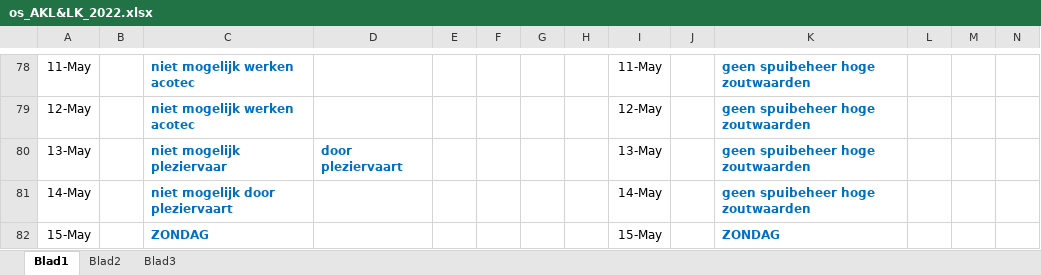
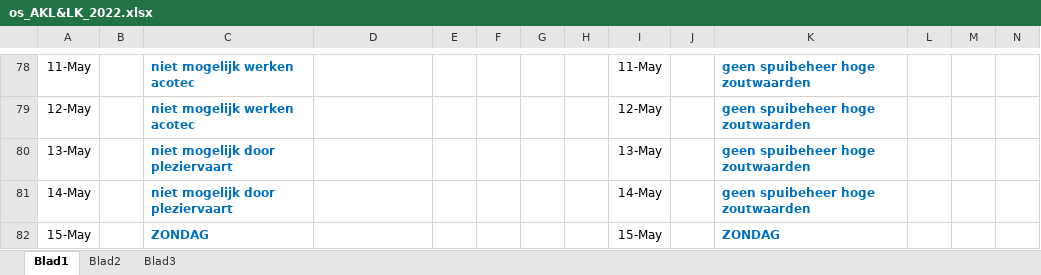
Before and after one commit to inbo/aangepast-spuibeheer, an Excel workbook: data/spuibeheer/extern/verwerkt_in_excel/os_AKL&LK_2022.xlsx, sheet Blad1, drawn as a sheet; only a part is shown, gaps mark what is left out; values as stored, in another font and other column widths than the file's, no borders; the diff names each change by its address in the sheet, - before the commit and + after, or states it on an @@ line.

Commit message:
empty row 80 column D

```diff
--- a/data/spuibeheer/extern/verwerkt_in_excel/os_AKL&LK_2022.xlsx (sheet Blad1)
+++ b/data/spuibeheer/extern/verwerkt_in_excel/os_AKL&LK_2022.xlsx (sheet Blad1)
-C80: niet mogelijk pleziervaar
+C80: niet mogelijk door pleziervaart
-D80: door pleziervaart
+D80: (empty)
```
